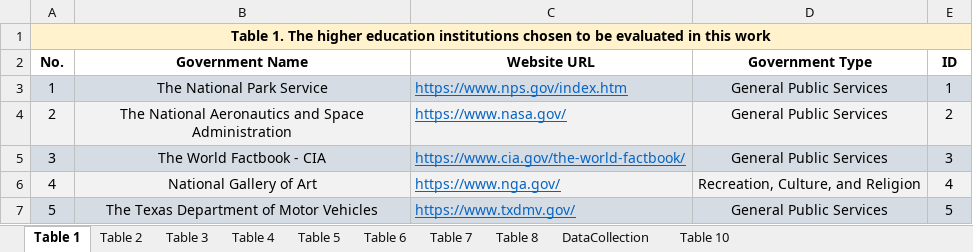
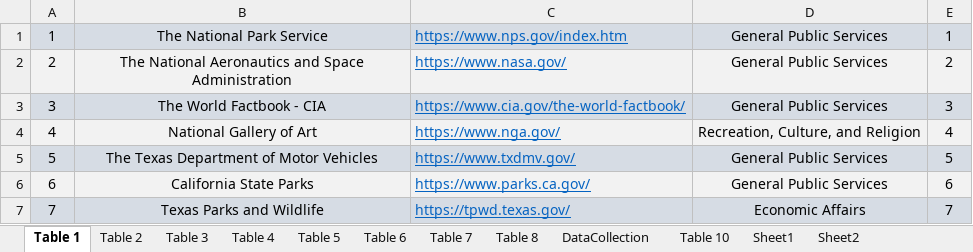
Before and after one commit to prakashmariappan/Accessibility-Insight, an Excel workbook: usdata.xlsx, sheet Table 1, drawn as a sheet; only a part is shown; the shorter side is filled out with more unchanged rows; values as stored, in another font and other column widths than the file's, no borders; the diff names each change by its address in the sheet, - before the commit and + after, or states it on an @@ line.

```diff
--- a/usdata.xlsx (sheet Table 1)
+++ b/usdata.xlsx (sheet Table 1)
+sheet tab: Sheet1
+sheet tab: Sheet2
-row 1: Table 1. The higher education institutions chosen to be evaluated in this work
-row 2: No. | Government Name | Website URL | Government Type | ID
```
Also changed, not shown: sheet Table 2, sheet Table 10, sheet Table 5, sheet Table 6, 13 other files.
